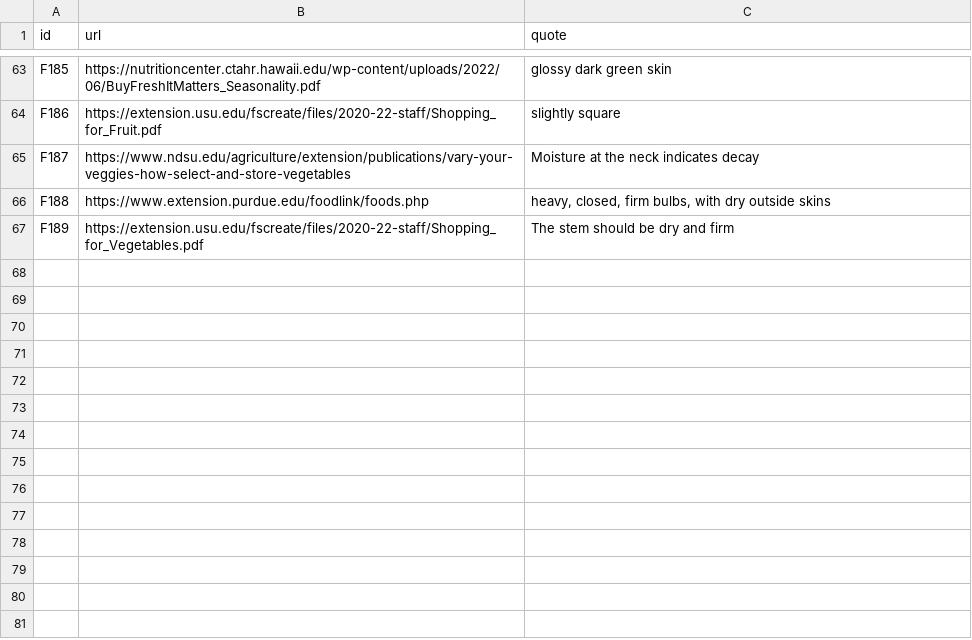
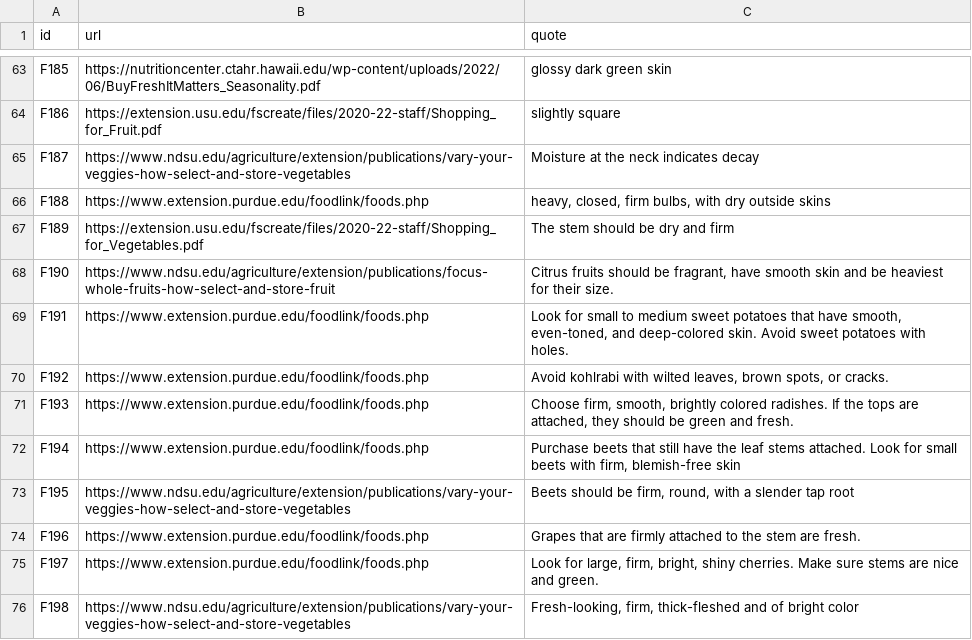
Before and after one commit to imagine-greatly/kristy, a TSV file: docs/research/deepen/pilot/produce-fresh-v3-sources.tsv, drawn as a sheet; only a part is shown, gaps mark what is left out.

```diff
--- a/docs/research/deepen/pilot/produce-fresh-v3-sources.tsv
+++ b/docs/research/deepen/pilot/produce-fresh-v3-sources.tsv
@@ -67 +67,10 @@ F188	https://www.extension.purdue.edu/foodlink/foods.php	heavy, closed, firm bul
 F189	https://extension.usu.edu/fscreate/files/2020-22-staff/Shopping_for_Vegetables.pdf	The stem should be dry and firm
+F190	https://www.ndsu.edu/agriculture/extension/publications/focus-whole-fruits-how-select-and-store-fruit	Citrus fruits should be fragrant, have smooth skin and be heaviest for their size.
+F191	https://www.extension.purdue.edu/foodlink/foods.php	Look for small to medium sweet potatoes that have smooth, even-toned, and deep-colored skin. Avoid sweet potatoes with holes.
+F192	https://www.extension.purdue.edu/foodlink/foods.php	Avoid kohlrabi with wilted leaves, brown spots, or cracks.
+F193	https://www.extension.purdue.edu/foodlink/foods.php	Choose firm, smooth, brightly colored radishes. If the tops are attached, they should be green and fresh.
+F194	https://www.extension.purdue.edu/foodlink/foods.php	Purchase beets that still have the leaf stems attached. Look for small beets with firm, blemish-free skin
+F195	https://www.ndsu.edu/agriculture/extension/publications/vary-your-veggies-how-select-and-store-vegetables	Beets should be firm, round, with a slender tap root
+F196	https://www.extension.purdue.edu/foodlink/foods.php	Grapes that are firmly attached to the stem are fresh.
+F197	https://www.extension.purdue.edu/foodlink/foods.php	Look for large, firm, bright, shiny cherries. Make sure stems are nice and green.
+F198	https://www.ndsu.edu/agriculture/extension/publications/vary-your-veggies-how-select-and-store-vegetables	Fresh-looking, firm, thick-fleshed and of bright color
```
Also changed, not shown: docs/research/deepen/pilot/frozen-table-v2.tsv, docs/research/deepen/pilot/produce-fresh-v3.tsv.
